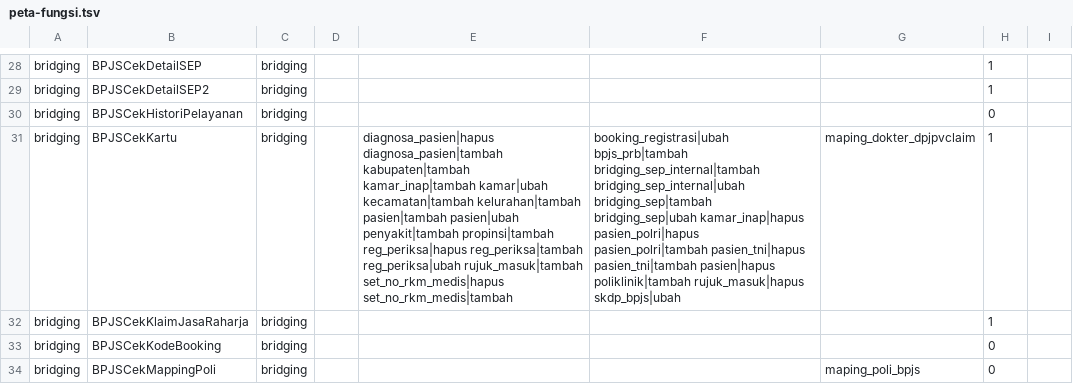
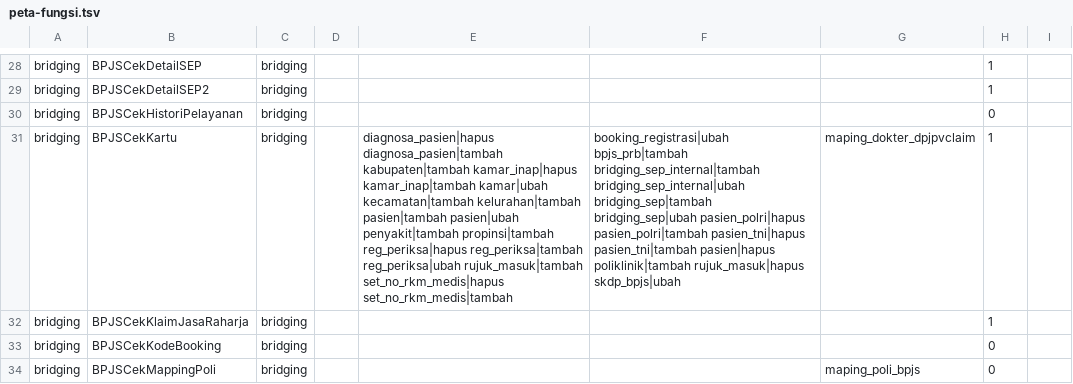
Before and after one commit to illustricious/SIMRS-Gramedika, a TSV file: docs/tracker/peta-fungsi.tsv, drawn as a sheet; only a part is shown, gaps mark what is left out; the diff covers the shown part only; the diff names each change by its address in the sheet, - before the commit and + after, or states it on an @@ line.

```diff
--- a/docs/tracker/peta-fungsi.tsv
+++ b/docs/tracker/peta-fungsi.tsv
-E31: …diagnosa_pasien|tambah kabupaten|tambah kamar_inap|tambah kamar|ubah…
+E31: …diagnosa_pasien|tambah kabupaten|tambah kamar_inap|hapus kamar_inap|tambah kamar|ubah…
-F31: …bridging_sep|tambah bridging_sep|ubah kamar_inap|hapus pasien_polri|hapus pasien_polri|tambah…
+F31: …bridging_sep|tambah bridging_sep|ubah pasien_polri|hapus pasien_polri|tambah…
```
Also changed, not shown: 50 edited cells elsewhere in this file, docs/tracker/peta-tile.tsv, 46 other files.
